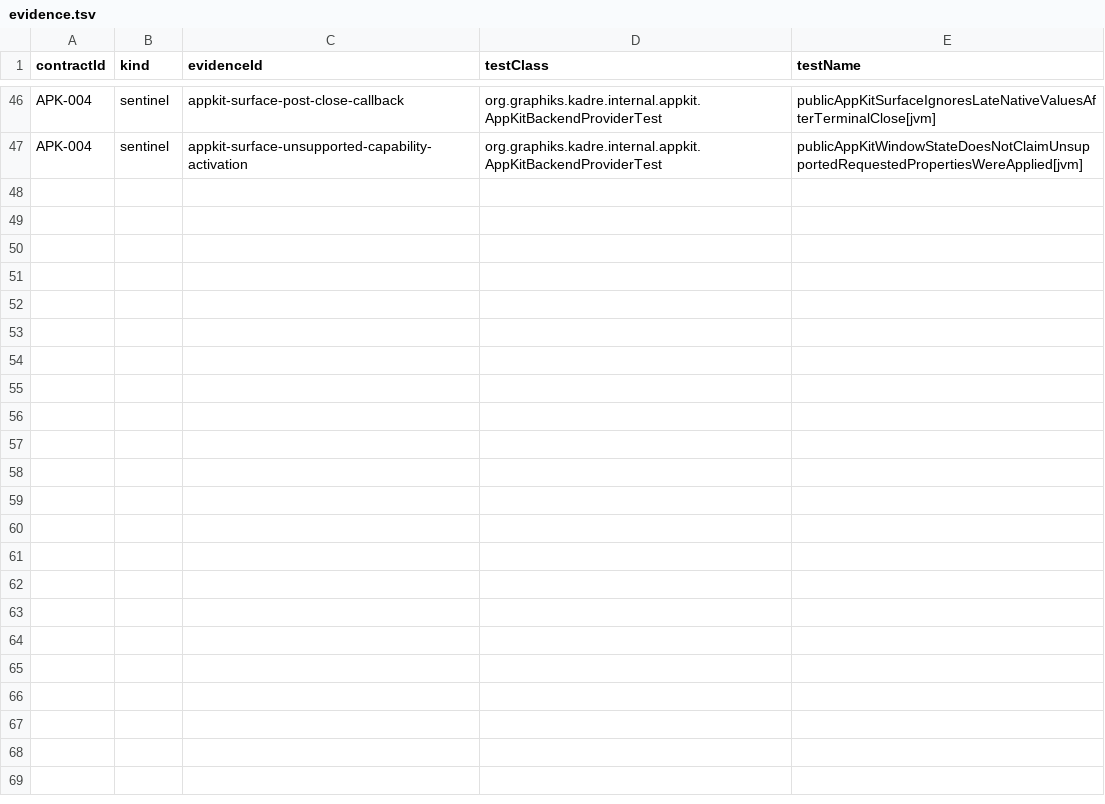
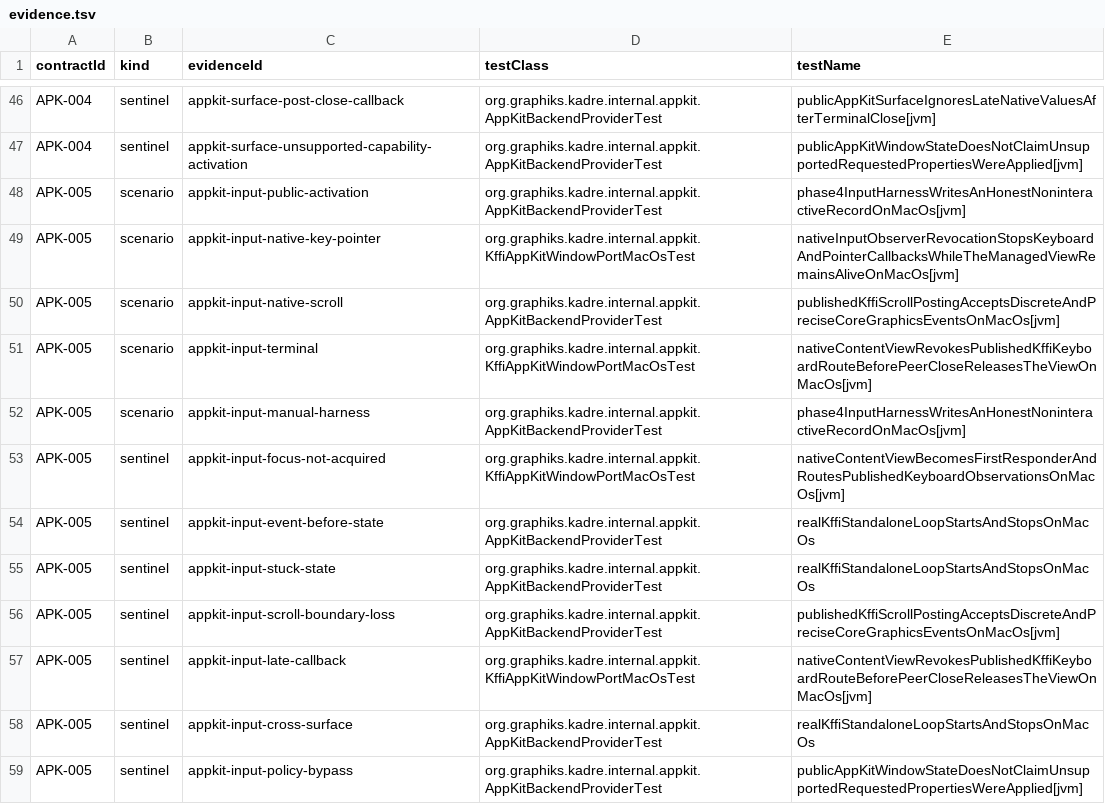
Before and after one commit to ygdrasil-io/poc-koreos, a TSV file: kadre/backend/appkit/contracts/evidence.tsv, drawn as a sheet; only a part is shown, gaps mark what is left out.

Commit message:
feat(appkit): activate public input contract (#326)
* feat(appkit): activate public input contract

* docs(appkit): record task 6 verification

* test(appkit): harden public input evidence

```diff
--- a/kadre/backend/appkit/contracts/evidence.tsv
+++ b/kadre/backend/appkit/contracts/evidence.tsv
@@ -47 +47,13 @@ APK-004	sentinel	appkit-surface-post-close-callback	org.graphiks.kadre.internal.
 APK-004	sentinel	appkit-surface-unsupported-capability-activation	org.graphiks.kadre.internal.appkit.AppKitBackendProviderTest	publicAppKitWindowStateDoesNotClaimUnsupportedRequestedPropertiesWereApplied[jvm]
+APK-005	scenario	appkit-input-public-activation	org.graphiks.kadre.internal.appkit.AppKitBackendProviderTest	phase4InputHarnessWritesAnHonestNoninteractiveRecordOnMacOs[jvm]
+APK-005	scenario	appkit-input-native-key-pointer	org.graphiks.kadre.internal.appkit.KffiAppKitWindowPortMacOsTest	nativeInputObserverRevocationStopsKeyboardAndPointerCallbacksWhileTheManagedViewRemainsAliveOnMacOs[jvm]
+APK-005	scenario	appkit-input-native-scroll	org.graphiks.kadre.internal.appkit.AppKitBackendProviderTest	publishedKffiScrollPostingAcceptsDiscreteAndPreciseCoreGraphicsEventsOnMacOs[jvm]
+APK-005	scenario	appkit-input-terminal	org.graphiks.kadre.internal.appkit.KffiAppKitWindowPortMacOsTest	nativeContentViewRevokesPublishedKffiKeyboardRouteBeforePeerCloseReleasesTheViewOnMacOs[jvm]
+APK-005	scenario	appkit-input-manual-harness	org.graphiks.kadre.internal.appkit.AppKitBackendProviderTest	phase4InputHarnessWritesAnHonestNoninteractiveRecordOnMacOs[jvm]
+APK-005	sentinel	appkit-input-focus-not-acquired	org.graphiks.kadre.internal.appkit.KffiAppKitWindowPortMacOsTest	nativeContentViewBecomesFirstResponderAndRoutesPublishedKeyboardObservationsOnMacOs[jvm]
+APK-005	sentinel	appkit-input-event-before-state	org.graphiks.kadre.internal.appkit.AppKitBackendProviderTest	realKffiStandaloneLoopStartsAndStopsOnMacOs
+APK-005	sentinel	appkit-input-stuck-state	org.graphiks.kadre.internal.appkit.AppKitBackendProviderTest	realKffiStandaloneLoopStartsAndStopsOnMacOs
+APK-005	sentinel	appkit-input-scroll-boundary-loss	org.graphiks.kadre.internal.appkit.AppKitBackendProviderTest	publishedKffiScrollPostingAcceptsDiscreteAndPreciseCoreGraphicsEventsOnMacOs[jvm]
+APK-005	sentinel	appkit-input-late-callback	org.graphiks.kadre.internal.appkit.KffiAppKitWindowPortMacOsTest	nativeContentViewRevokesPublishedKffiKeyboardRouteBeforePeerCloseReleasesTheViewOnMacOs[jvm]
+APK-005	sentinel	appkit-input-cross-surface	org.graphiks.kadre.internal.appkit.AppKitBackendProviderTest	realKffiStandaloneLoopStartsAndStopsOnMacOs
+APK-005	sentinel	appkit-input-policy-bypass	org.graphiks.kadre.internal.appkit.AppKitBackendProviderTest	publicAppKitWindowStateDoesNotClaimUnsupportedRequestedPropertiesWereApplied[jvm]
```
Also changed, not shown: kadre/contracts/registry/contracts.tsv, 9 other files.
